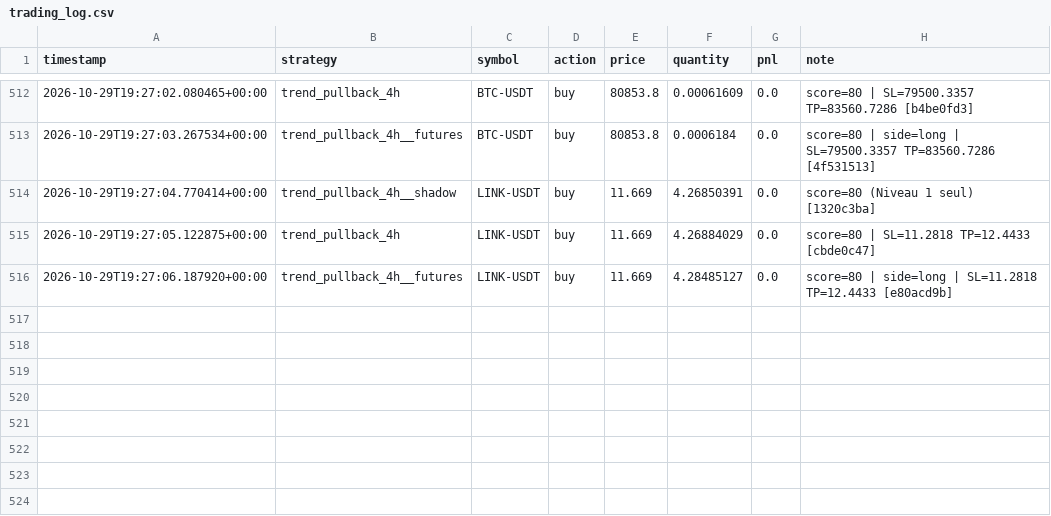
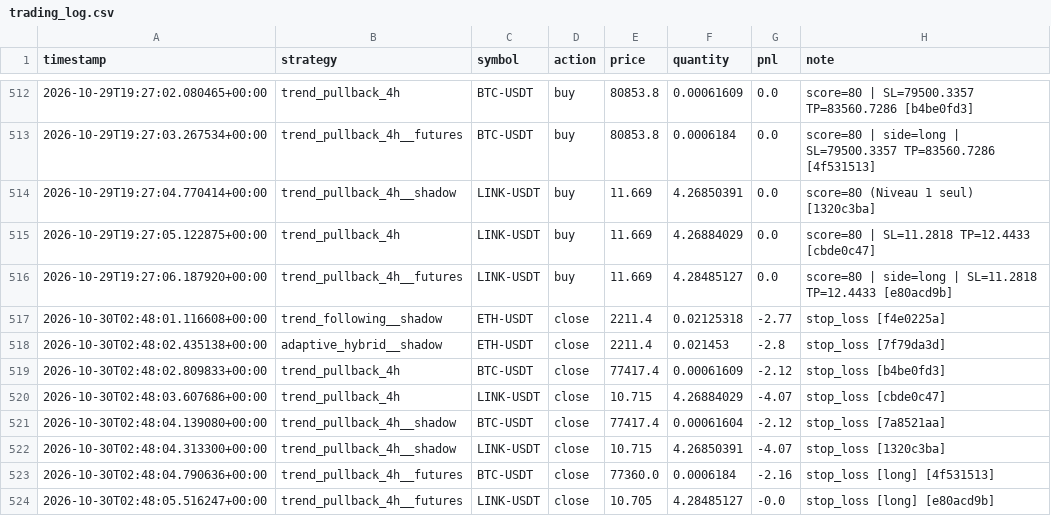
Before and after one commit to lishinGG/bot-trading-crypto, a CSV file: trading_log.csv, drawn as a sheet; only a part is shown, gaps mark what is left out; the diff names each change by its address in the sheet, - before the commit and + after, or states it on an @@ line.

```diff
--- a/trading_log.csv
+++ b/trading_log.csv
+row 517: 2026-10-30T02:48:01.116608+00:00 | trend_following__shadow | ETH-USDT | close | 2211.4 | 0.02125318 | -2.77 | stop_loss [f4e0225a]
+row 518: 2026-10-30T02:48:02.435138+00:00 | adaptive_hybrid__shadow | ETH-USDT | close | 2211.4 | 0.021453 | -2.8 | stop_loss [7f79da3d]
+row 519: 2026-10-30T02:48:02.809833+00:00 | trend_pullback_4h | BTC-USDT | close | 77417.4 | 0.00061609 | -2.12 | stop_loss [b4be0fd3]
+row 520: 2026-10-30T02:48:03.607686+00:00 | trend_pullback_4h | LINK-USDT | close | 10.715 | 4.26884029 | -4.07 | stop_loss [cbde0c47]
+row 521: 2026-10-30T02:48:04.139080+00:00 | trend_pullback_4h__shadow | BTC-USDT | close | 77417.4 | 0.00061604 | -2.12 | stop_loss [7a8521aa]
+row 522: 2026-10-30T02:48:04.313300+00:00 | trend_pullback_4h__shadow | LINK-USDT | close | 10.715 | 4.26850391 | -4.07 | stop_loss [1320c3ba]
+row 523: 2026-10-30T02:48:04.790636+00:00 | trend_pullback_4h__futures | BTC-USDT | close | 77360.0 | 0.0006184 | -2.16 | stop_loss [long] [4f531513]
+row 524: 2026-10-30T02:48:05.516247+00:00 | trend_pullback_4h__futures | LINK-USDT | close | 10.705 | 4.28485127 | -0.0 | stop_loss [long] [e80acd9b]
```
Also changed, not shown: 2 other files.
